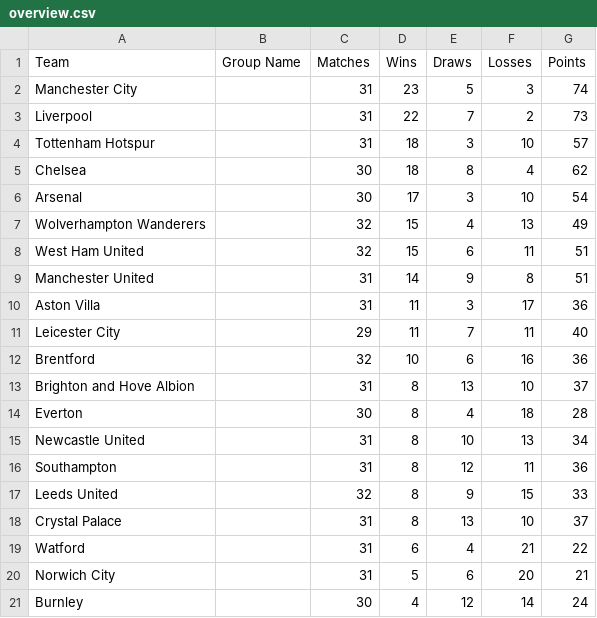
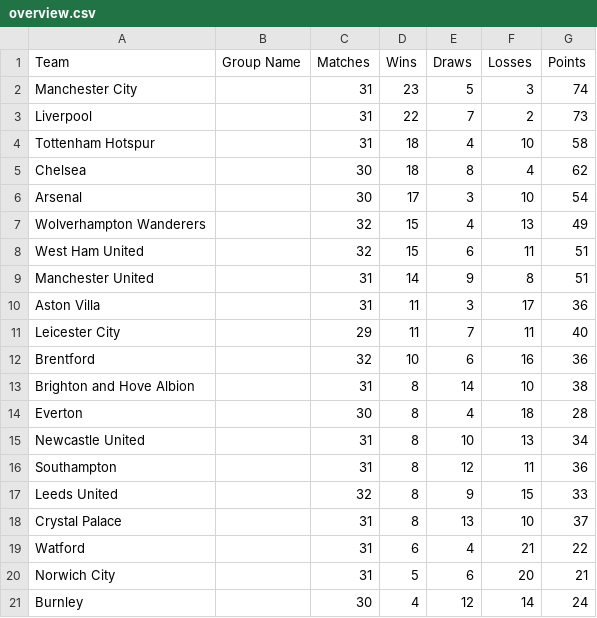
Before and after one commit to charles-adedotun/krysp-scraper, a CSV file: epl/scraped-data/overview.csv, drawn as a sheet.

```diff
--- a/epl/scraped-data/overview.csv
+++ b/epl/scraped-data/overview.csv
@@ -3,3 +3,3 @@
   Liverpool ,,31,22,7,2,73
-  Tottenham Hotspur ,,31,18,3,10,57
+  Tottenham Hotspur ,,31,18,4,10,58
   Chelsea ,,30,18,8,4,62
@@ -12,3 +12,3 @@
   Brentford ,,32,10,6,16,36
-  Brighton and Hove Albion ,,31,8,13,10,37
+  Brighton and Hove Albion ,,31,8,14,10,38
   Everton ,,30,8,4,18,28
```
Also changed, not shown: epl/scraped-data/referees.csv, epl/scraped-data/teams-epl.csv.
